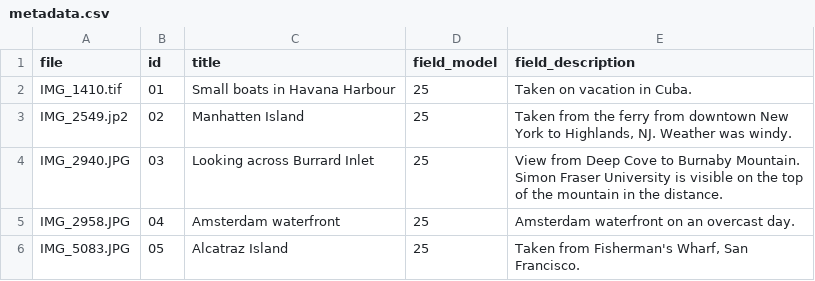
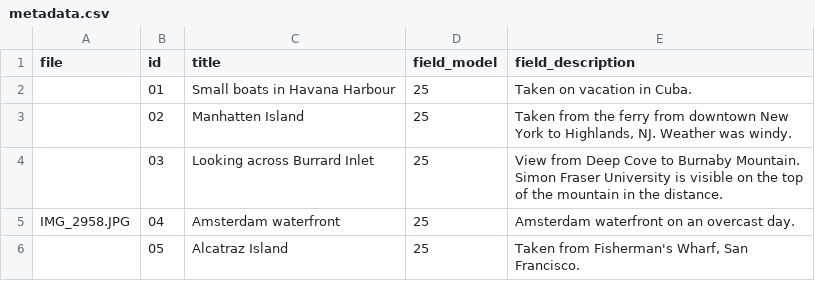
Before and after one commit to mjordan/islandora_workbench, a CSV file: input_data/metadata.csv, drawn as a sheet.

```diff
--- a/input_data/metadata.csv
+++ b/input_data/metadata.csv
@@ -1,6 +1,6 @@
 file,id,title,field_model,field_description
-IMG_1410.tif,01,Small boats in Havana Harbour,25,Taken on vacation in Cuba.
-IMG_2549.jp2,02,Manhatten Island,25,"Taken from the ferry from downtown New York to Highlands, NJ. Weather was windy."
-IMG_2940.JPG,03,Looking across Burrard Inlet,25,View from Deep Cove to Burnaby Mountain. Simon Fraser University is visible on the top of the mountain in the distance.
+,01,Small boats in Havana Harbour,25,Taken on vacation in Cuba.
+,02,Manhatten Island,25,"Taken from the ferry from downtown New York to Highlands, NJ. Weather was windy."
+,03,Looking across Burrard Inlet,25,View from Deep Cove to Burnaby Mountain. Simon Fraser University is visible on the top of the mountain in the distance.
 IMG_2958.JPG,04,Amsterdam waterfront,25,Amsterdam waterfront on an overcast day.
-IMG_5083.JPG,05,Alcatraz Island,25,"Taken from Fisherman's Wharf, San Francisco."
+,05,Alcatraz Island,25,"Taken from Fisherman's Wharf, San Francisco."
```
Also changed, not shown: 3 other files.
